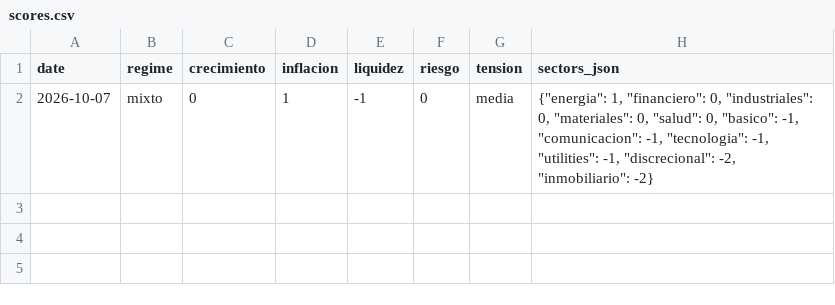
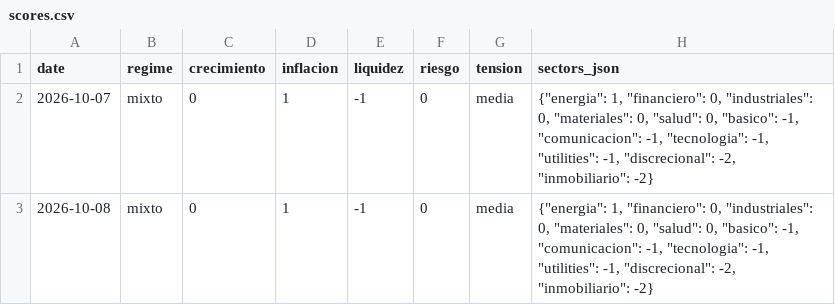
Before and after one commit to jmm-mlg/Macro-daily, a CSV file: data/scores.csv, drawn as a sheet; the diff names each change by its address in the sheet, - before the commit and + after, or states it on an @@ line.

```diff
--- a/data/scores.csv
+++ b/data/scores.csv
+row 3: 2026-10-08 | mixto | 0 | 1 | -1 | 0 | media | {"energia": 1, "financiero": 0, "industriales": 0, "materiales": 0, "salud": 0, "basico": -1, "comunicacion": -1, "tecnologia": -1, "utilities": -1, "discrecional": -2, "inmobiliario": -2}
```
Also changed, not shown: data/history.csv, 5 other files.
